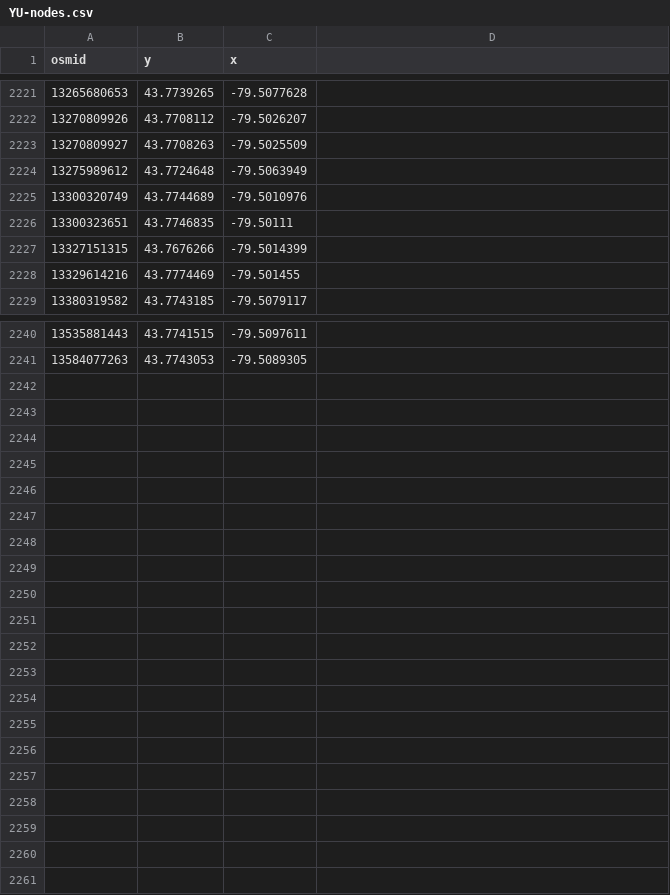
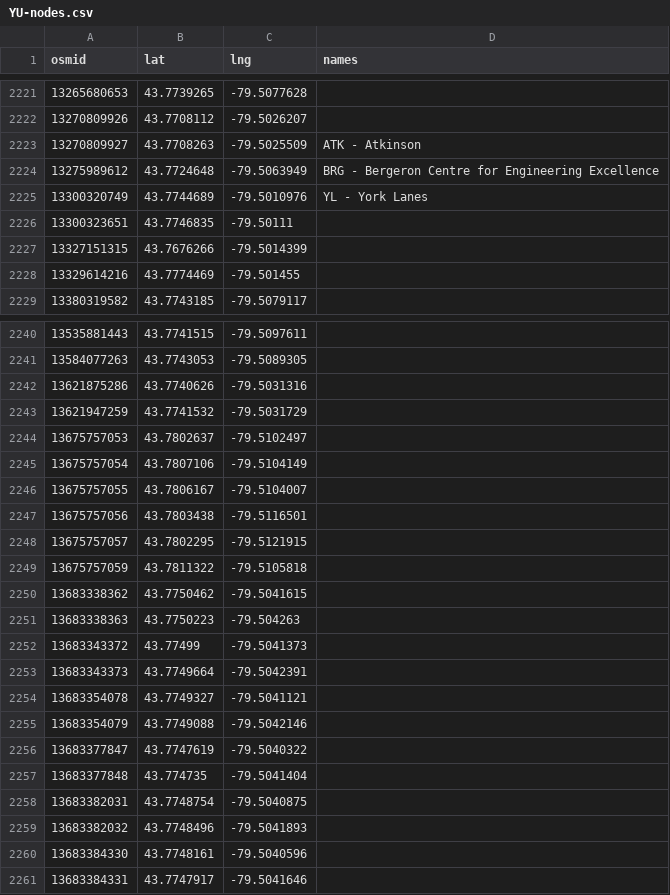
Before and after one commit to adrianom29/Get-Around-Campus, a CSV file: csv/YU-nodes.csv, drawn as a sheet; only a part is shown, gaps mark what is left out; the diff covers the shown part only.

Commit message:
added building names/codes and clear path JS method in index.html

```diff
--- a/csv/YU-nodes.csv
+++ b/csv/YU-nodes.csv
@@ -1 +1 @@
-osmid,y,x
+osmid,lat,lng,names
@@ -2223,3 +2223,3 @@ osmid,y,x
-13270809927,43.7708263,-79.5025509
-13275989612,43.7724648,-79.5063949
-13300320749,43.7744689,-79.5010976
+13270809927,43.7708263,-79.5025509,ATK - Atkinson
+13275989612,43.7724648,-79.5063949,BRG - Bergeron Centre for Engineering Excellence
+13300320749,43.7744689,-79.5010976,YL - York Lanes
@@ -2241,0 +2242,20 @@ osmid,y,x
+13621875286,43.7740626,-79.5031316,
+13621947259,43.7741532,-79.5031729,
+13675757053,43.7802637,-79.5102497,
+13675757054,43.7807106,-79.5104149,
+13675757055,43.7806167,-79.5104007,
+13675757056,43.7803438,-79.5116501,
+13675757057,43.7802295,-79.5121915,
+13675757059,43.7811322,-79.5105818,
+13683338362,43.7750462,-79.5041615,
+13683338363,43.7750223,-79.504263,
+13683343372,43.77499,-79.5041373,
+13683343373,43.7749664,-79.5042391,
+13683354078,43.7749327,-79.5041121,
+13683354079,43.7749088,-79.5042146,
+13683377847,43.7747619,-79.5040322,
+13683377848,43.774735,-79.5041404,
+13683382031,43.7748754,-79.5040875,
+13683382032,43.7748496,-79.5041893,
+13683384330,43.7748161,-79.5040596,
+13683384331,43.7747917,-79.5041646,
```
Also changed, not shown: 49 edited cells elsewhere in this file, csv/YU-edges.csv, 4 other files.
